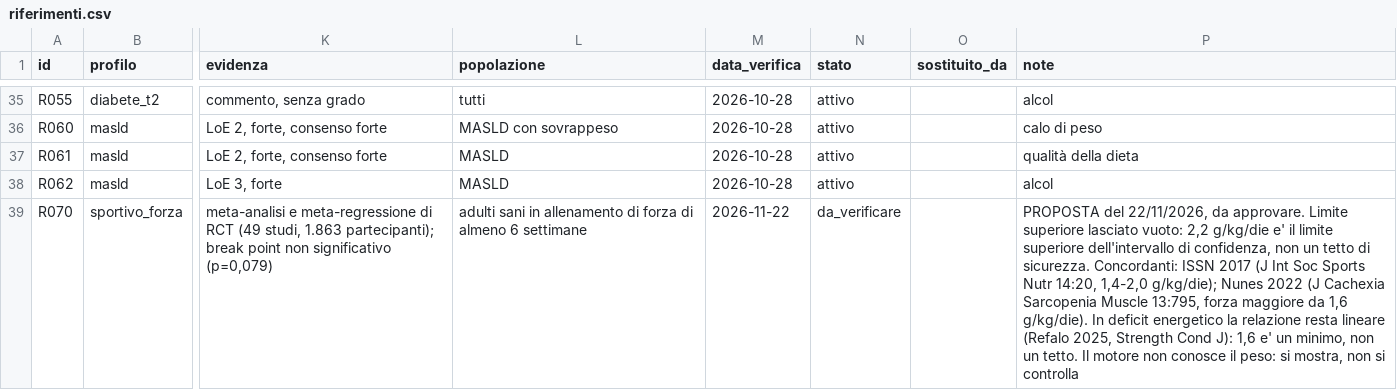
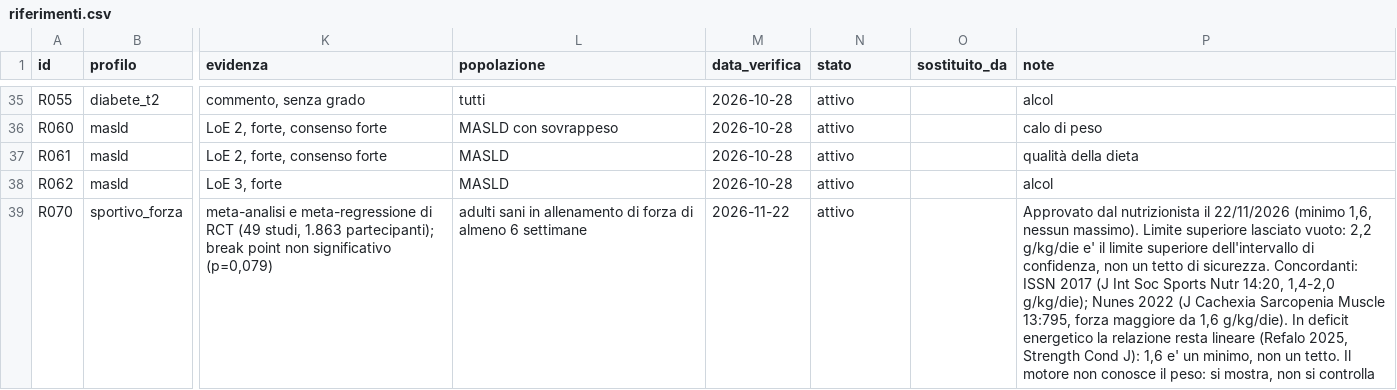
Before and after one commit to giuseppetaglialatela/studio-taglialatela-template, a CSV file: motore-calcolo/riferimenti.csv, drawn as a sheet; only a part is shown, gaps mark what is left out; the diff names each change by its address in the sheet, - before the commit and + after, or states it on an @@ line.

```diff
--- a/motore-calcolo/riferimenti.csv
+++ b/motore-calcolo/riferimenti.csv
-N39 (stato): da_verificare
+N39 (stato): attivo
-P39 (note): PROPOSTA del 22/11/2026, da approvare. Limite superiore…
+P39 (note): Approvato dal nutrizionista il 22/11/2026 (minimo 1,6, nessun massimo). Limite superiore…
```
Also changed, not shown: 4 other files.
